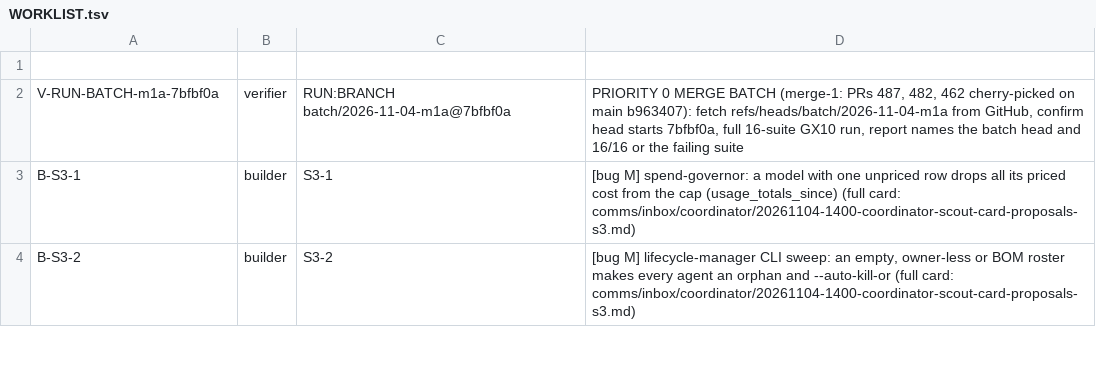
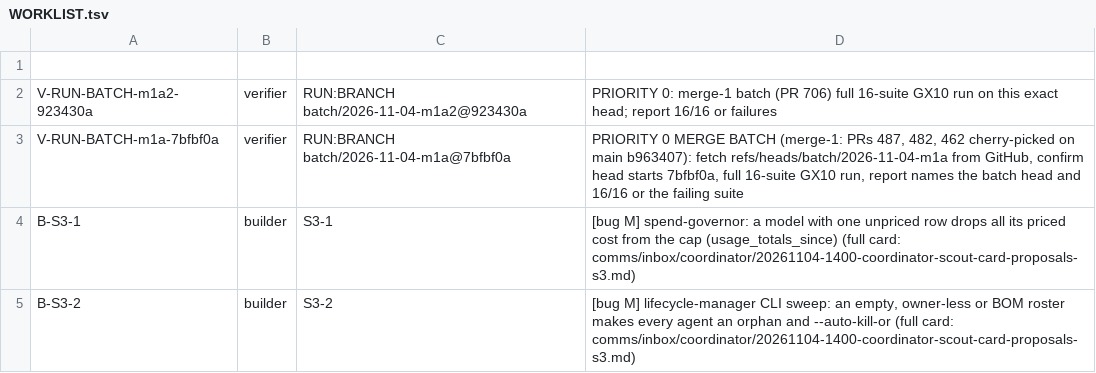
Before and after one commit to SpinStateLabs/field-platform, a TSV file: comms/WORKLIST.tsv, drawn as a sheet; only a part is shown.

Commit message:
comms: priority-0 GX10 run for batch m1a2

```diff
--- a/comms/WORKLIST.tsv
+++ b/comms/WORKLIST.tsv
@@ -1,2 +1,3 @@
 
+V-RUN-BATCH-m1a2-923430a	verifier	RUN:BRANCH batch/2026-11-04-m1a2@923430a	PRIORITY 0: merge-1 batch (PR 706) full 16-suite GX10 run on this exact head; report 16/16 or failures
 V-RUN-BATCH-m1a-7bfbf0a	verifier	RUN:BRANCH batch/2026-11-04-m1a@7bfbf0a	PRIORITY 0 MERGE BATCH (merge-1: PRs 487, 482, 462 cherry-picked on main b963407): fetch refs/heads/batch/2026-11-04-m1a from GitHub, confirm head starts 7bfbf0a, full 16-suite GX10 run, report names the batch head and 16/16 or the failing suite
```
